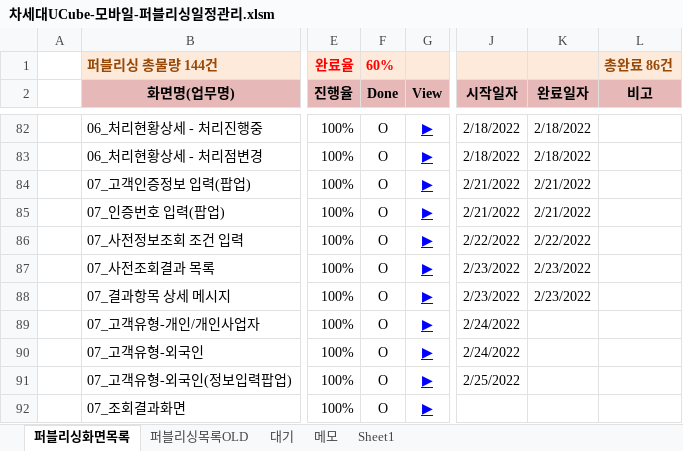
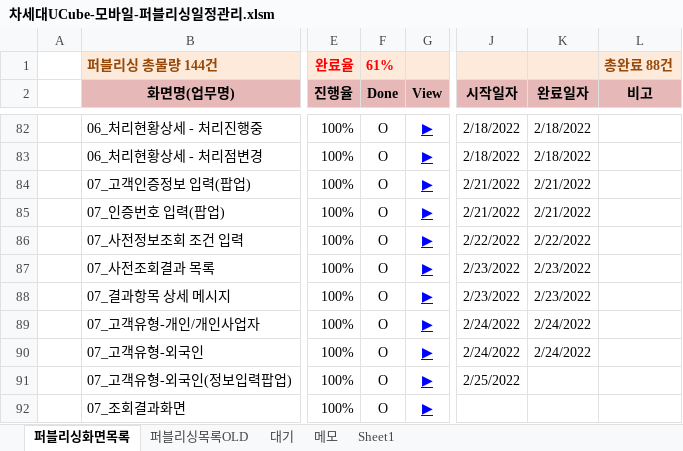
Before and after one commit to Kim-sangjoon/new_ucube_m, an Excel workbook: new_ucube_m/WebContent/static/web/pub/차세대UCube-모바일-퍼블리싱일정관리.xlsm, sheet 퍼블리싱화면목록, drawn as a sheet; only a part is shown, gaps mark what is left out; values as stored, in another font and other column widths than the file's, no borders; charts and pictures not drawn; the diff names each change by its address in the sheet, - before the commit and + after, or states it on an @@ line.

```diff
--- a/new_ucube_m/WebContent/static/web/pub/차세대UCube-모바일-퍼블리싱일정관리.xlsm (sheet 퍼블리싱화면목록)
+++ b/new_ucube_m/WebContent/static/web/pub/차세대UCube-모바일-퍼블리싱일정관리.xlsm (sheet 퍼블리싱화면목록)
-F1 (Done): 60%
+F1 (Done): 61%
-L1 (비고): 총완료 86건
+L1 (비고): 총완료 88건
-K89:K90 (완료일자): (empty)
+K89:K90 (완료일자): 2/24/2022
```
Also changed, not shown: charts or pictures, 2 other files.
